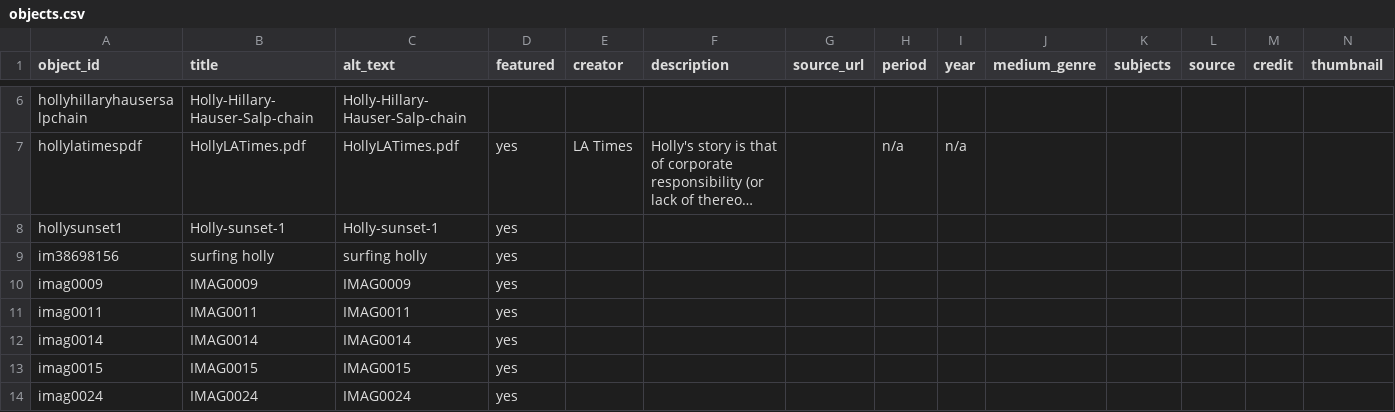
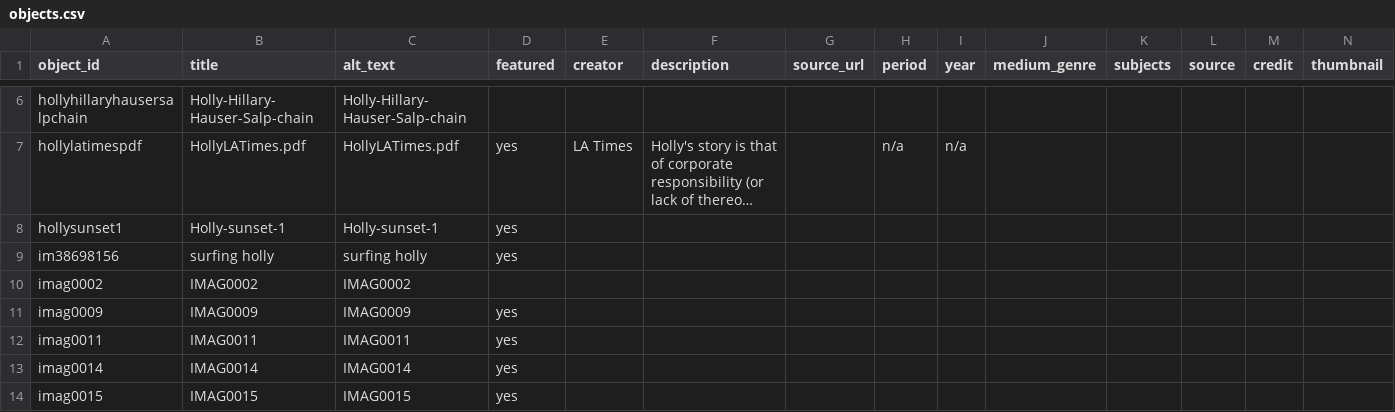
Before and after one commit to Percylikezalmendz/almendaerz_ugrad_hist_seminar_, a CSV file: telar-content/spreadsheets/objects.csv, drawn as a sheet; only a part is shown, gaps mark what is left out; the shorter side is filled out with more unchanged rows; long unchanged cells end in …; rows hold the shown columns only; the diff names each change by its address in the sheet, - before the commit and + after, or states it on an @@ line.

Commit message:
Add imag0002 via Telar Compositor [skip ci]

```diff
--- a/telar-content/spreadsheets/objects.csv
+++ b/telar-content/spreadsheets/objects.csv
+row 10: imag0002 | IMAG0002 | IMAG0002
```
Also changed, not shown: 1 other file.
